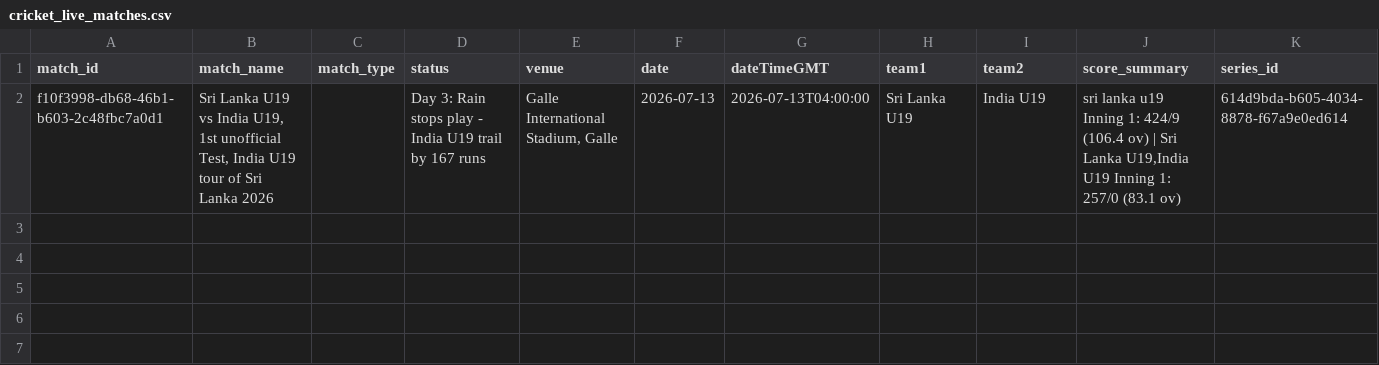
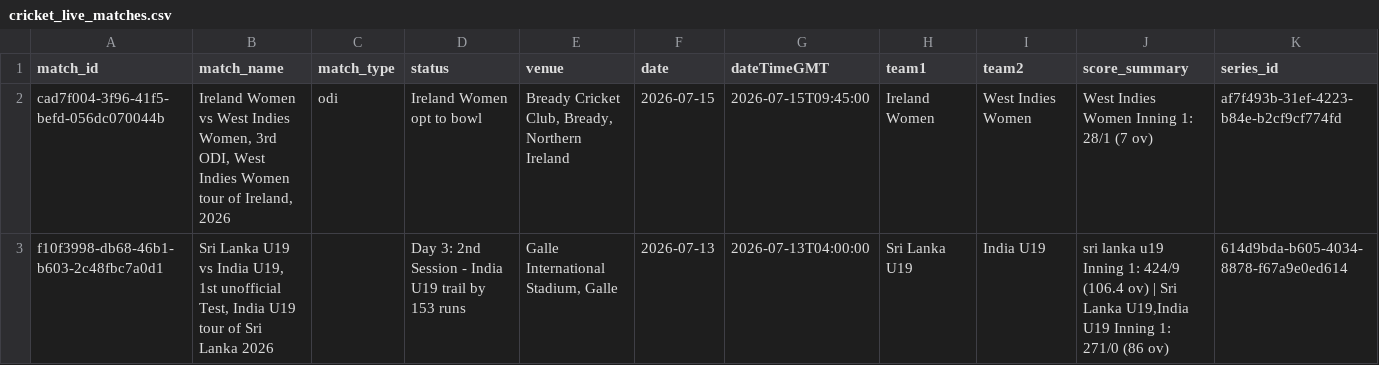
Before and after one commit to mmrayyan2005-dev/cricket-analytics-, a CSV file: cricket_live_matches.csv, drawn as a sheet.

```diff
--- a/cricket_live_matches.csv
+++ b/cricket_live_matches.csv
@@ -1,2 +1,3 @@
 match_id,match_name,match_type,status,venue,date,dateTimeGMT,team1,team2,score_summary,series_id
-f10f3998-db68-46b1-b603-2c48fbc7a0d1,"Sri Lanka U19 vs India U19, 1st unofficial Test, India U19 tour of Sri Lanka 2026",,Day 3: Rain stops play - India U19 trail by 167 runs,"Galle International Stadium, Galle",2026-07-13,2026-07-13T04:00:00,Sri Lanka U19,India U19,"sri lanka u19 Inning 1: 424/9 (106.4 ov) | Sri Lanka U19,India U19 Inning 1: 257/0 (83.1 ov)",614d9bda-b605-4034-8878-f67a9e0ed614
+cad7f004-3f96-41f5-befd-056dc070044b,"Ireland Women vs West Indies Women, 3rd ODI, West Indies Women tour of Ireland, 2026",odi,Ireland Women opt to bowl,"Bready Cricket Club, Bready, Northern Ireland",2026-07-15,2026-07-15T09:45:00,Ireland Women,West Indies Women,West Indies Women Inning 1: 28/1 (7 ov),af7f493b-31ef-4223-b84e-b2cf9cf774fd
+f10f3998-db68-46b1-b603-2c48fbc7a0d1,"Sri Lanka U19 vs India U19, 1st unofficial Test, India U19 tour of Sri Lanka 2026",,Day 3: 2nd Session - India U19 trail by 153 runs,"Galle International Stadium, Galle",2026-07-13,2026-07-13T04:00:00,Sri Lanka U19,India U19,"sri lanka u19 Inning 1: 424/9 (106.4 ov) | Sri Lanka U19,India U19 Inning 1: 271/0 (86 ov)",614d9bda-b605-4034-8878-f67a9e0ed614
```
